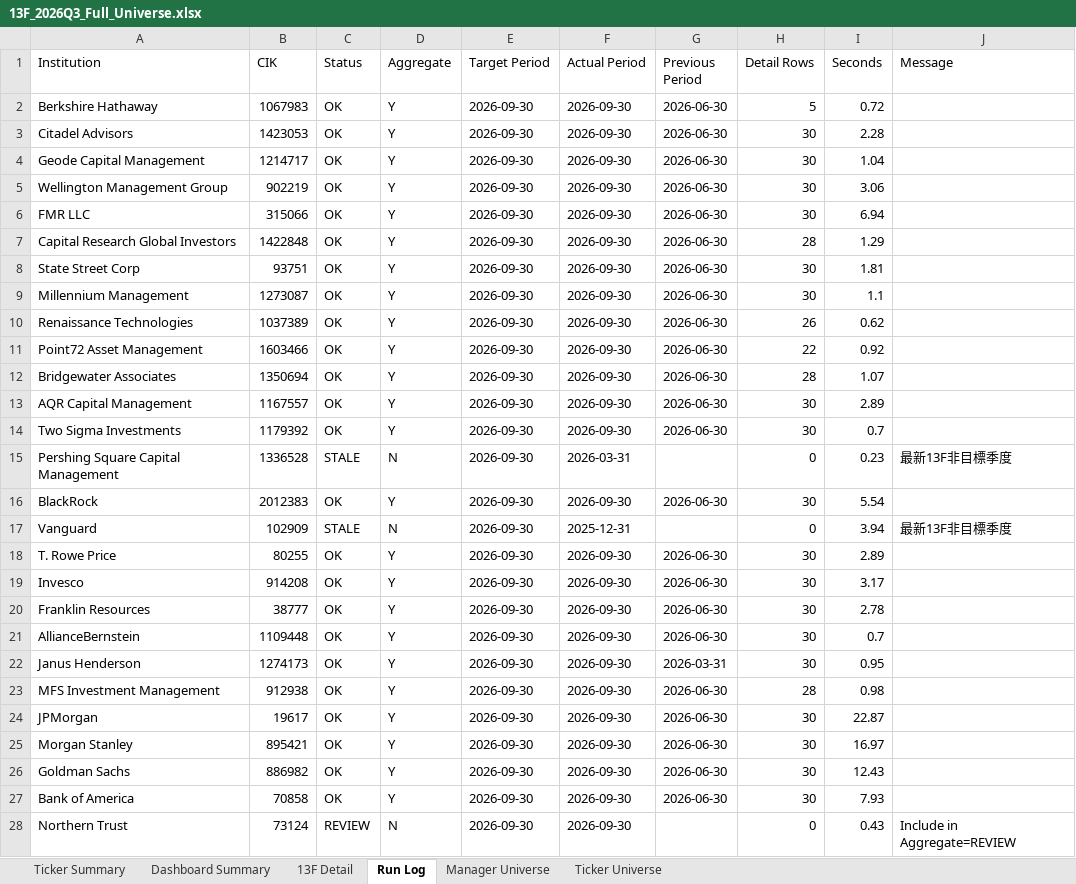
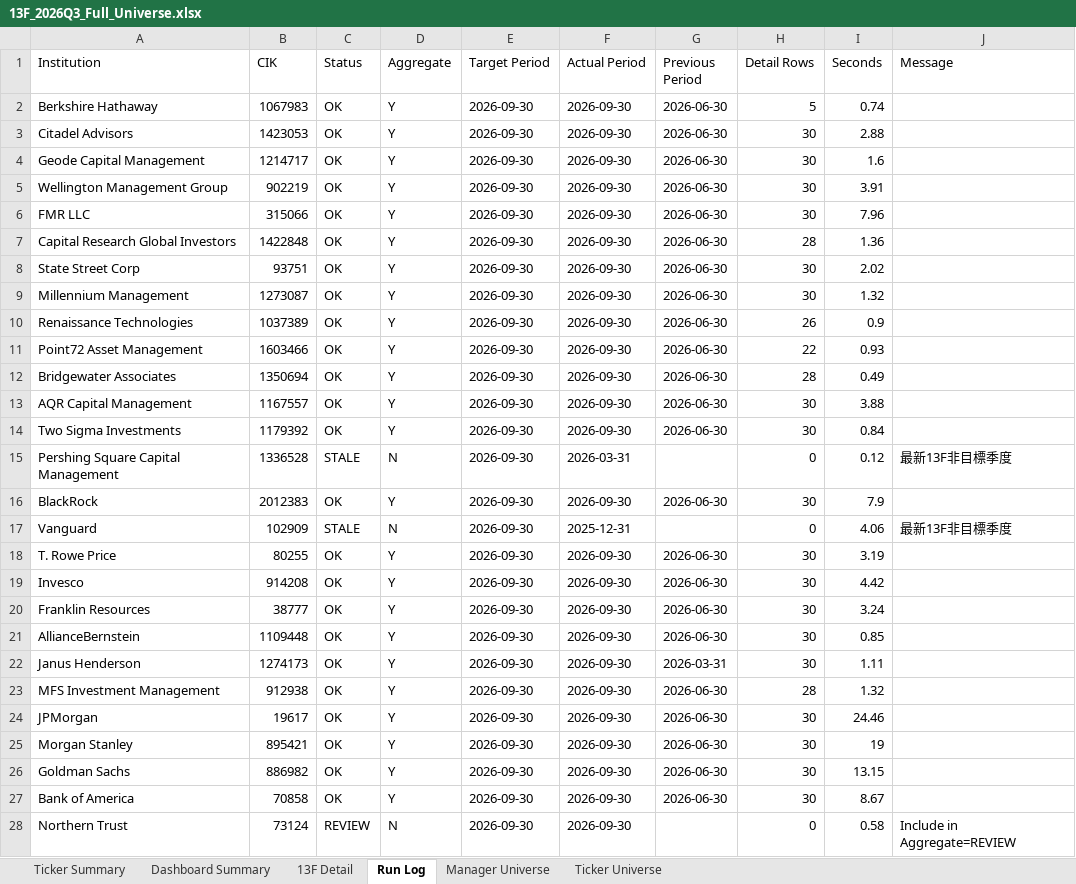
Before and after one commit to RMSecfb/negative-news, an Excel workbook: sec_filings/institutional_13f/2026Q3/13F_2026Q3_Full_Universe.xlsx, sheet Run Log, drawn as a sheet; only a part is shown; values as stored, in another font and other column widths than the file's, no borders; the diff covers the shown part only; the diff names each change by its address in the sheet, - before the commit and + after, or states it on an @@ line.

```diff
--- a/sec_filings/institutional_13f/2026Q3/13F_2026Q3_Full_Universe.xlsx (sheet Run Log)
+++ b/sec_filings/institutional_13f/2026Q3/13F_2026Q3_Full_Universe.xlsx (sheet Run Log)
-I2 (Seconds): 0.72
+I2 (Seconds): 0.74
-I3 (Seconds): 2.28
+I3 (Seconds): 2.88
-I4 (Seconds): 1.04
+I4 (Seconds): 1.6
-I5 (Seconds): 3.06
+I5 (Seconds): 3.91
-I6 (Seconds): 6.94
+I6 (Seconds): 7.96
-I7 (Seconds): 1.29
+I7 (Seconds): 1.36
-I8 (Seconds): 1.81
+I8 (Seconds): 2.02
-I9 (Seconds): 1.1
+I9 (Seconds): 1.32
-I10 (Seconds): 0.62
+I10 (Seconds): 0.9
-I11 (Seconds): 0.92
+I11 (Seconds): 0.93
-I12 (Seconds): 1.07
+I12 (Seconds): 0.49
-I13 (Seconds): 2.89
+I13 (Seconds): 3.88
-I14 (Seconds): 0.7
+I14 (Seconds): 0.84
-I15 (Seconds): 0.23
+I15 (Seconds): 0.12
-I16 (Seconds): 5.54
+I16 (Seconds): 7.9
-I17 (Seconds): 3.94
+I17 (Seconds): 4.06
-I18 (Seconds): 2.89
+I18 (Seconds): 3.19
-I19 (Seconds): 3.17
+I19 (Seconds): 4.42
-I20 (Seconds): 2.78
+I20 (Seconds): 3.24
-I21 (Seconds): 0.7
+I21 (Seconds): 0.85
-I22 (Seconds): 0.95
+I22 (Seconds): 1.11
-I23 (Seconds): 0.98
+I23 (Seconds): 1.32
-I24 (Seconds): 22.87
+I24 (Seconds): 24.46
-I25 (Seconds): 16.97
+I25 (Seconds): 19
-I26 (Seconds): 12.43
+I26 (Seconds): 13.15
-I27 (Seconds): 7.93
+I27 (Seconds): 8.67
-I28 (Seconds): 0.43
+I28 (Seconds): 0.58
```
Also changed, not shown: 10 edited cells elsewhere in this sheet, 1 other file.
